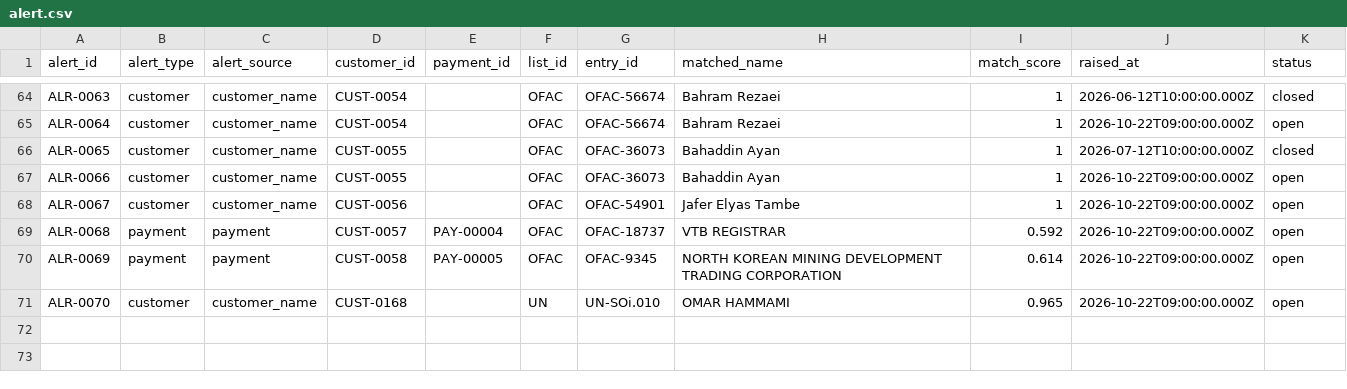
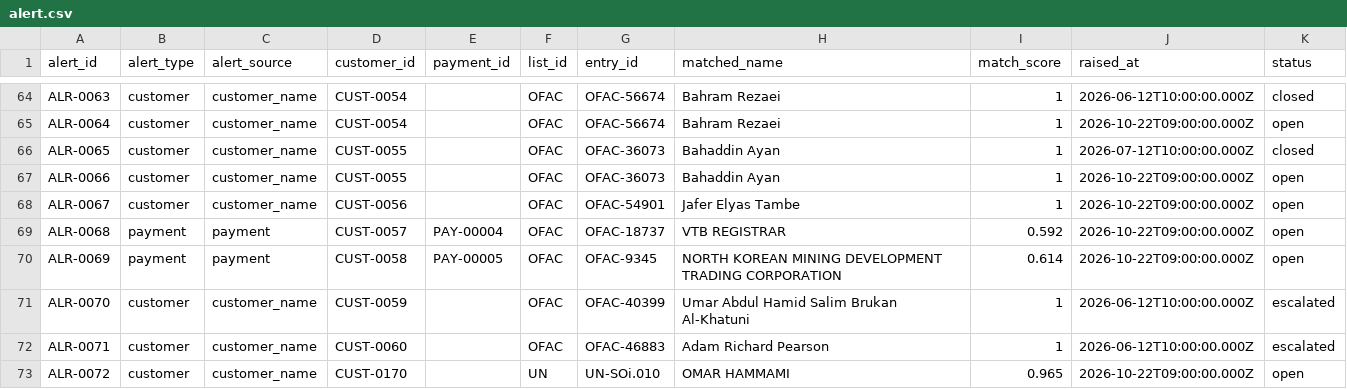
Before and after one commit to rahulmahadik/sanctions-desk, a CSV file: data/synthetic/alert.csv, drawn as a sheet; only a part is shown, gaps mark what is left out.

```diff
--- a/data/synthetic/alert.csv
+++ b/data/synthetic/alert.csv
@@ -70,2 +70,4 @@ ALR-0068,payment,payment,CUST-0057,PAY-00004,OFAC,OFAC-18737,VTB REGISTRAR,0.592
 ALR-0069,payment,payment,CUST-0058,PAY-00005,OFAC,OFAC-9345,NORTH KOREAN MINING DEVELOPMENT TRADING CORPORATION,0.614,2026-10-22T09:00:00.000Z,open
-ALR-0070,customer,customer_name,CUST-0168,,UN,UN-SOi.010,OMAR HAMMAMI,0.965,2026-10-22T09:00:00.000Z,open
+ALR-0070,customer,customer_name,CUST-0059,,OFAC,OFAC-40399,Umar Abdul Hamid Salim Brukan Al-Khatuni,1,2026-06-12T10:00:00.000Z,escalated
+ALR-0071,customer,customer_name,CUST-0060,,OFAC,OFAC-46883,Adam Richard Pearson,1,2026-06-12T10:00:00.000Z,escalated
+ALR-0072,customer,customer_name,CUST-0170,,UN,UN-SOi.010,OMAR HAMMAMI,0.965,2026-10-22T09:00:00.000Z,open
```
Also changed, not shown: data/synthetic/account.csv, data/synthetic/customer.csv, 25 other files.
